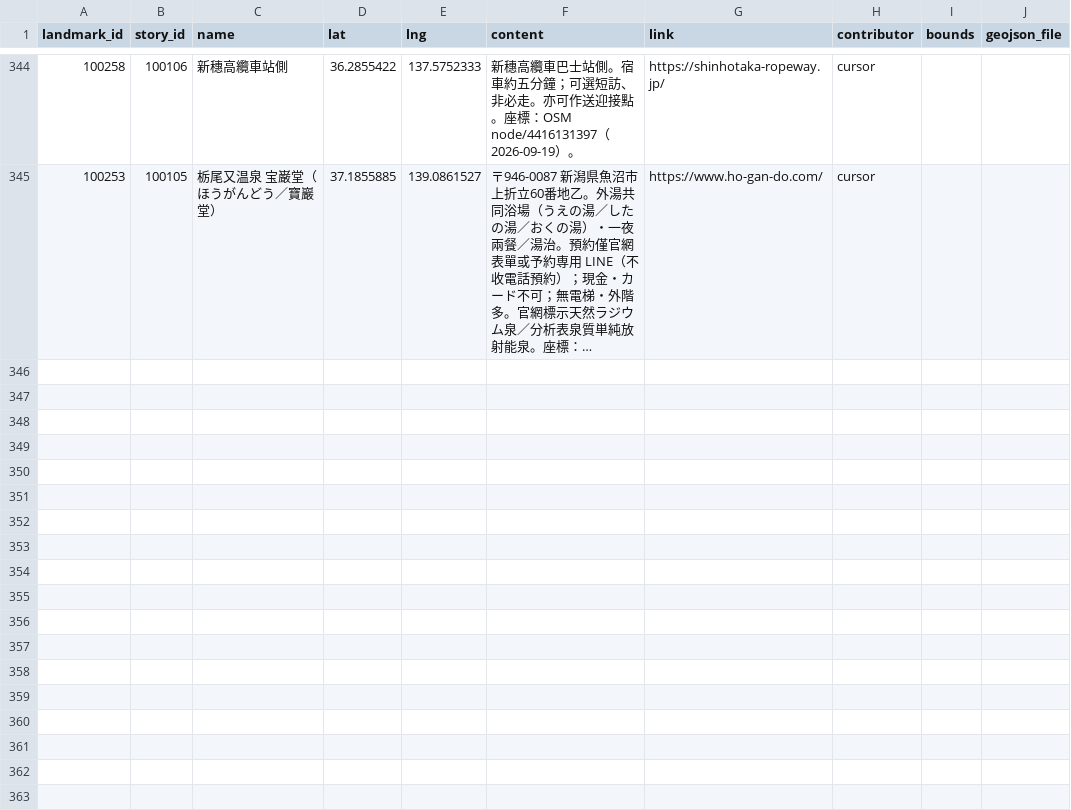
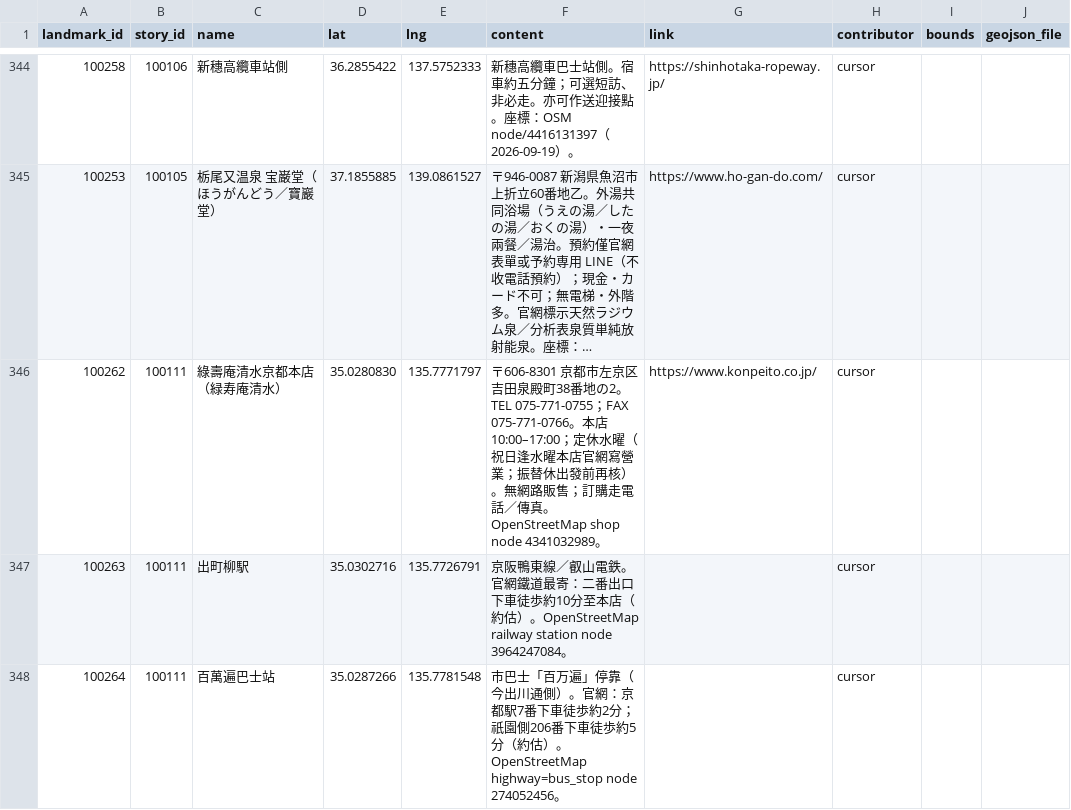
Before and after one commit to ioksengtan/Listmap_v0d3, a CSV file: data/landmarks.csv, drawn as a sheet; only a part is shown, gaps mark what is left out; long unchanged cells end in …; the diff names each change by its address in the sheet, - before the commit and + after, or states it on an @@ line.

```diff
--- a/data/landmarks.csv
+++ b/data/landmarks.csv
+row 346: 100262 | 100111 | 綠壽庵清水京都本店（緑寿庵清水） | 35.0280830 | 135.7771797 | 〒606-8301 京都市左京区吉田泉殿町38番地の2。TEL 075-771-0755；FAX 075-771-0766。本店 10:00–17:00；定休水曜（祝日逢水曜本店官網寫營業；振替休出發前再核）。無網路販售；訂購走電話／傳真。OpenStreetMap shop node 4341032989。 | https://www.konpeito.co.jp/ | cursor
+row 347: 100263 | 100111 | 出町柳駅 | 35.0302716 | 135.7726791 | 京阪鴨東線／叡山電鉄。官網鐵道最寄：二番出口下車徒歩約10分至本店（約估）。OpenStreetMap railway station node 3964247084。 |  | cursor
+row 348: 100264 | 100111 | 百萬遍巴士站 | 35.0287266 | 135.7781548 | 市巴士「百万遍」停靠（今出川通側）。官網：京都駅7番下車徒歩約2分；祇園側206番下車徒歩約5分（約估）。OpenStreetMap highway=bus_stop node 274052456。 |  | cursor
```
Also changed, not shown: data/stories.csv, 6 other files.
